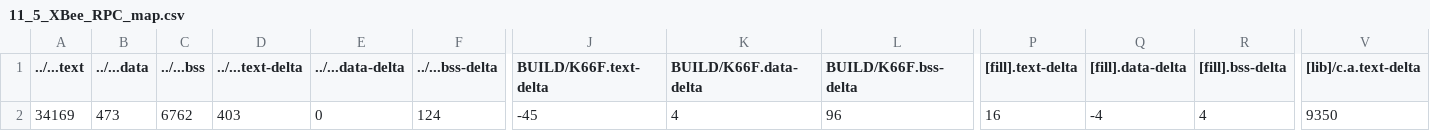
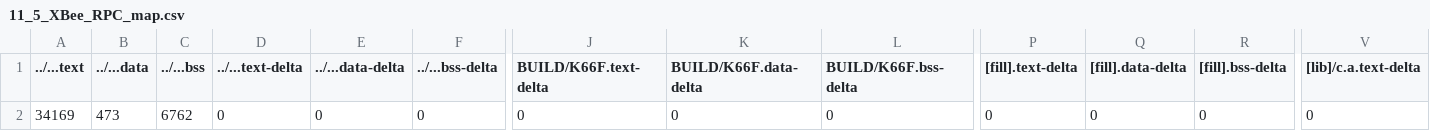
Before and after one commit to d1a2tw/mbed11, a CSV file: 11_5_XBee_RPC/BUILD/K66F/GCC_ARM/11_5_XBee_RPC_map.csv, drawn as a sheet; only a part is shown, gaps mark what is left out; the diff names each change by its address in the sheet, - before the commit and + after, or states it on an @@ line.

```diff
--- a/11_5_XBee_RPC/BUILD/K66F/GCC_ARM/11_5_XBee_RPC_map.csv
+++ b/11_5_XBee_RPC/BUILD/K66F/GCC_ARM/11_5_XBee_RPC_map.csv
-D2 (../...text-delta): 403
+D2 (../...text-delta): 0
-F2 (../...bss-delta): 124
+F2 (../...bss-delta): 0
-J2 (BUILD/K66F.text-delta): -45
+J2 (BUILD/K66F.text-delta): 0
-K2 (BUILD/K66F.data-delta): 4
+K2 (BUILD/K66F.data-delta): 0
-L2 (BUILD/K66F.bss-delta): 96
+L2 (BUILD/K66F.bss-delta): 0
-P2 ([fill].text-delta): 16
+P2 ([fill].text-delta): 0
-Q2 ([fill].data-delta): -4
+Q2 ([fill].data-delta): 0
-R2 ([fill].bss-delta): 4
+R2 ([fill].bss-delta): 0
-V2 ([lib]/c.a.text-delta): 9350
+V2 ([lib]/c.a.text-delta): 0
```
Also changed, not shown: 11_4_XBee_remote/BUILD/K66F/GCC_ARM/11_4_XBee_remote_map.csv, 43 other files.
